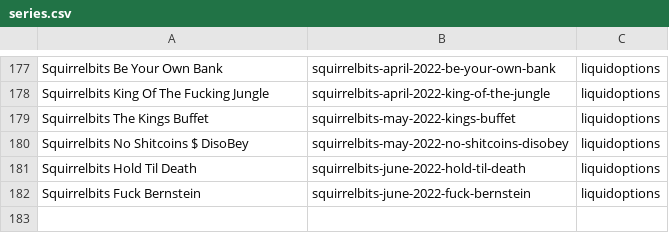
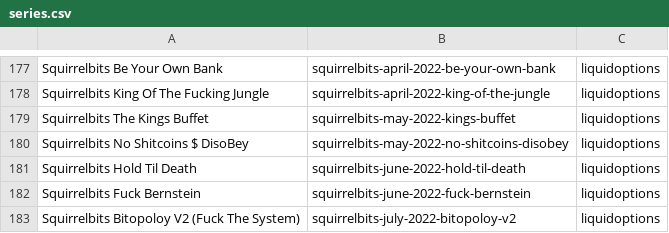
Before and after one commit to RaghavSood/collectibles, a CSV file: storage/sqlite/migrations/seeds/series.csv, drawn as a sheet; only a part is shown, gaps mark what is left out.

Commit message:
seeds: squirrelbits 2022 july bitopoloy

```diff
--- a/storage/sqlite/migrations/seeds/series.csv
+++ b/storage/sqlite/migrations/seeds/series.csv
@@ -182 +182,2 @@ Squirrelbits Hold Til Death,squirrelbits-june-2022-hold-til-death,liquidoptions
 Squirrelbits Fuck Bernstein,squirrelbits-june-2022-fuck-bernstein,liquidoptions
+Squirrelbits Bitopoloy V2 (Fuck The System),squirrelbits-july-2022-bitopoloy-v2,liquidoptions
```
